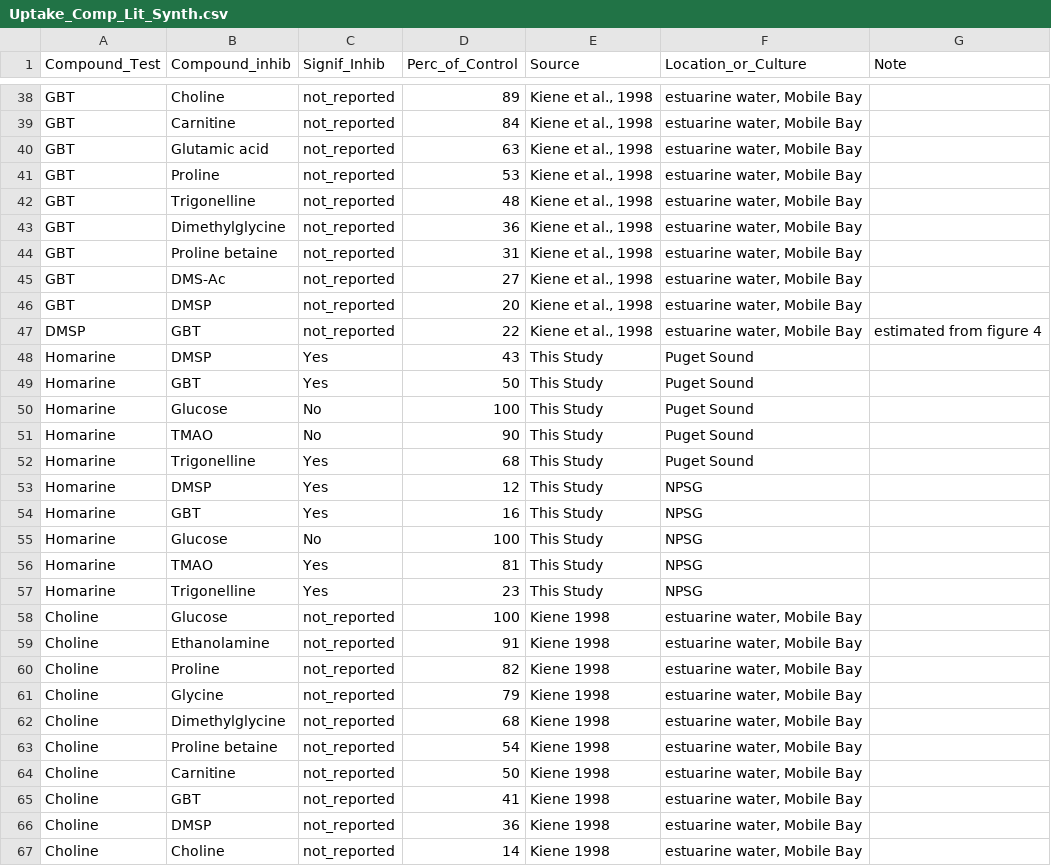
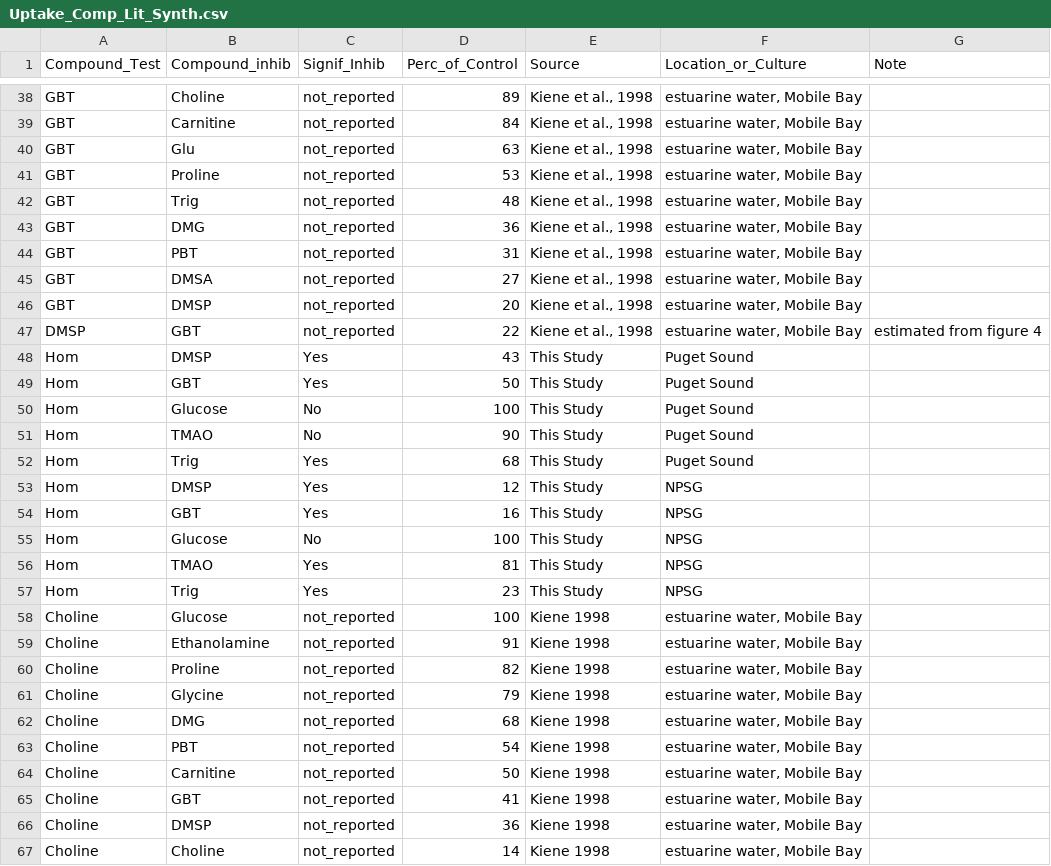
Before and after one commit to jssacks/Marine_Betaine_Cycling, a CSV file: Meta_Data/Data_From_Other_Studies/Uptake_Comp_Lit_Synth.csv, drawn as a sheet; only a part is shown, gaps mark what is left out; the diff covers the shown part only.

```diff
--- a/Meta_Data/Data_From_Other_Studies/Uptake_Comp_Lit_Synth.csv
+++ b/Meta_Data/Data_From_Other_Studies/Uptake_Comp_Lit_Synth.csv
@@ -39,20 +39,20 @@ GBT,Choline,not_reported,89,"Kiene et al., 1998","estuarine water, Mobile Bay",
 GBT,Carnitine,not_reported,84,"Kiene et al., 1998","estuarine water, Mobile Bay",
-GBT,Glutamic acid,not_reported,63,"Kiene et al., 1998","estuarine water, Mobile Bay",
+GBT,Glu,not_reported,63,"Kiene et al., 1998","estuarine water, Mobile Bay",
 GBT,Proline,not_reported,53,"Kiene et al., 1998","estuarine water, Mobile Bay",
-GBT,Trigonelline,not_reported,48,"Kiene et al., 1998","estuarine water, Mobile Bay",
-GBT,Dimethylglycine,not_reported,36,"Kiene et al., 1998","estuarine water, Mobile Bay",
-GBT,Proline betaine,not_reported,31,"Kiene et al., 1998","estuarine water, Mobile Bay",
-GBT,DMS-Ac,not_reported,27,"Kiene et al., 1998","estuarine water, Mobile Bay",
+GBT,Trig,not_reported,48,"Kiene et al., 1998","estuarine water, Mobile Bay",
+GBT,DMG,not_reported,36,"Kiene et al., 1998","estuarine water, Mobile Bay",
+GBT,PBT,not_reported,31,"Kiene et al., 1998","estuarine water, Mobile Bay",
+GBT,DMSA,not_reported,27,"Kiene et al., 1998","estuarine water, Mobile Bay",
 GBT,DMSP,not_reported,20,"Kiene et al., 1998","estuarine water, Mobile Bay",
 DMSP,GBT,not_reported,22,"Kiene et al., 1998","estuarine water, Mobile Bay",estimated from figure 4
-Homarine,DMSP,Yes,43,This Study,Puget Sound,
-Homarine,GBT,Yes,50,This Study,Puget Sound,
-Homarine,Glucose,No,100,This Study,Puget Sound,
-Homarine,TMAO,No,90,This Study,Puget Sound,
-Homarine,Trigonelline,Yes,68,This Study,Puget Sound,
-Homarine,DMSP,Yes,12,This Study,NPSG,
-Homarine,GBT,Yes,16,This Study,NPSG,
-Homarine,Glucose,No,100,This Study,NPSG,
-Homarine,TMAO,Yes,81,This Study,NPSG,
-Homarine,Trigonelline,Yes,23,This Study,NPSG,
+Hom,DMSP,Yes,43,This Study,Puget Sound,
+Hom,GBT,Yes,50,This Study,Puget Sound,
+Hom,Glucose,No,100,This Study,Puget Sound,
+Hom,TMAO,No,90,This Study,Puget Sound,
+Hom,Trig,Yes,68,This Study,Puget Sound,
+Hom,DMSP,Yes,12,This Study,NPSG,
+Hom,GBT,Yes,16,This Study,NPSG,
+Hom,Glucose,No,100,This Study,NPSG,
+Hom,TMAO,Yes,81,This Study,NPSG,
+Hom,Trig,Yes,23,This Study,NPSG,
 Choline,Glucose,not_reported,100,Kiene 1998,"estuarine water, Mobile Bay",
@@ -61,4 +61,4 @@ Choline,Proline,not_reported,82,Kiene 1998,"estuarine water, Mobile Bay",
 Choline,Glycine,not_reported,79,Kiene 1998,"estuarine water, Mobile Bay",
-Choline,Dimethylglycine,not_reported,68,Kiene 1998,"estuarine water, Mobile Bay",
-Choline,Proline betaine,not_reported,54,Kiene 1998,"estuarine water, Mobile Bay",
+Choline,DMG,not_reported,68,Kiene 1998,"estuarine water, Mobile Bay",
+Choline,PBT,not_reported,54,Kiene 1998,"estuarine water, Mobile Bay",
 Choline,Carnitine,not_reported,50,Kiene 1998,"estuarine water, Mobile Bay",
```
Also changed, not shown: 6 edited cells elsewhere in this file, Tables/Flux_Tables/Flux_in_Context_Supplemental_Table.csv, Tables/Flux_Tables/Main_Text_Table1_Kinetics.csv, 35 other files.
